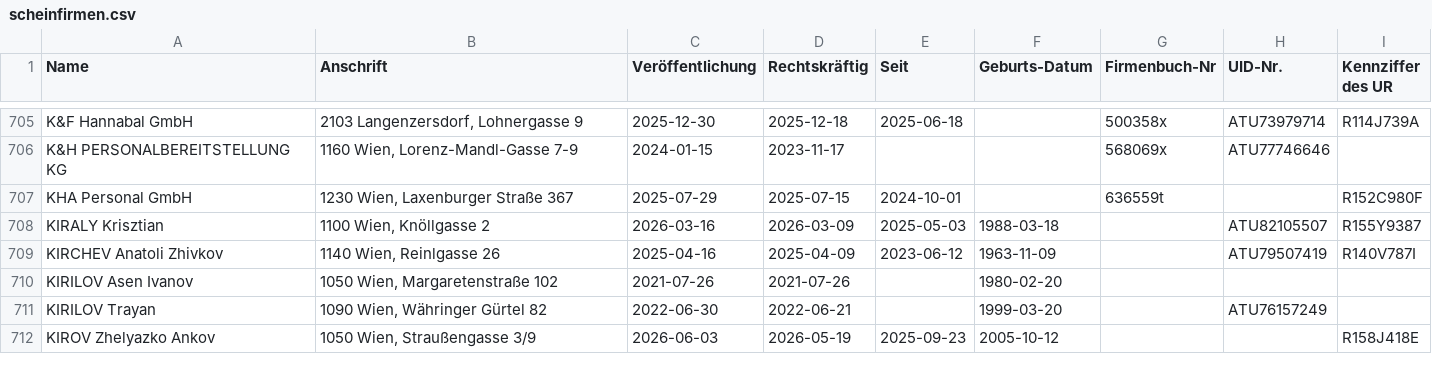
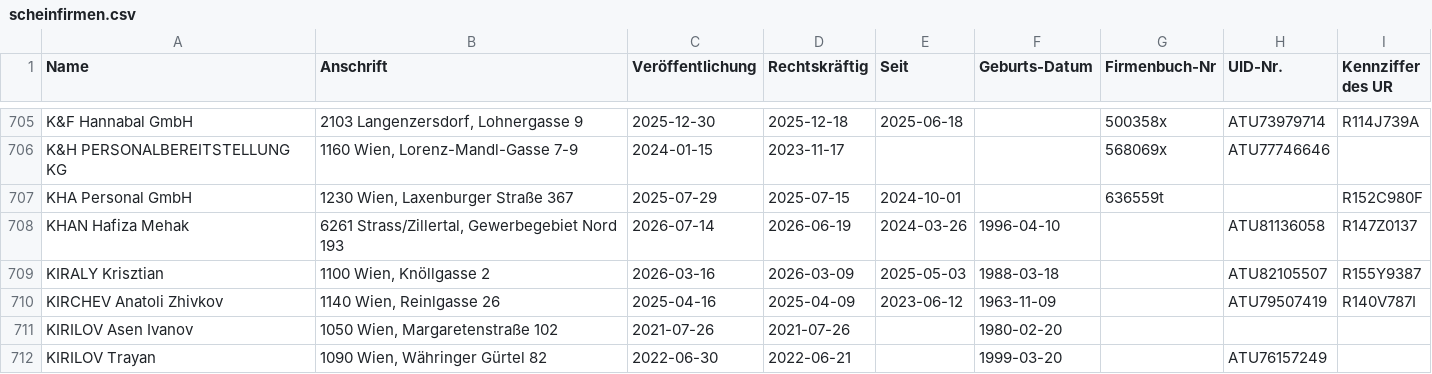
Before and after one commit to arjoma/scheinfirmen-at, a CSV file: data/scheinfirmen.csv, drawn as a sheet; only a part is shown, gaps mark what is left out; the shorter side is filled out with more unchanged rows; the diff names each change by its address in the sheet, - before the commit and + after, or states it on an @@ line.

```diff
--- a/data/scheinfirmen.csv
+++ b/data/scheinfirmen.csv
+row 708: KHAN Hafiza Mehak | 6261 Strass/Zillertal, Gewerbegebiet Nord 193 | 2026-07-14 | 2026-06-19 | 2024-03-26 | 1996-04-10 |  | ATU81136058 | R147Z0137
```
Also changed, not shown: 3 other files.
